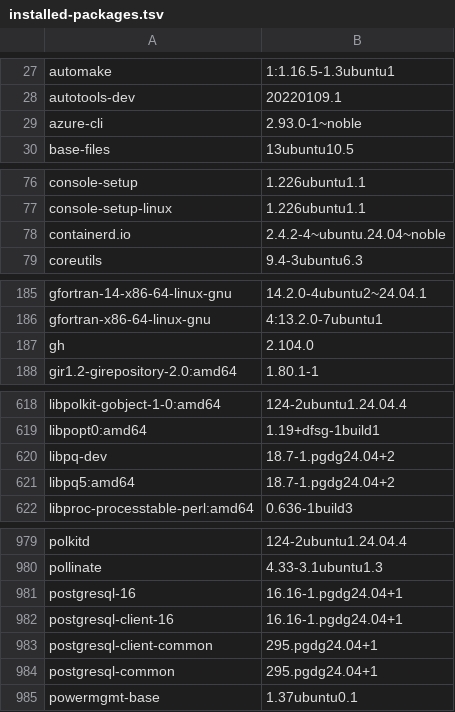
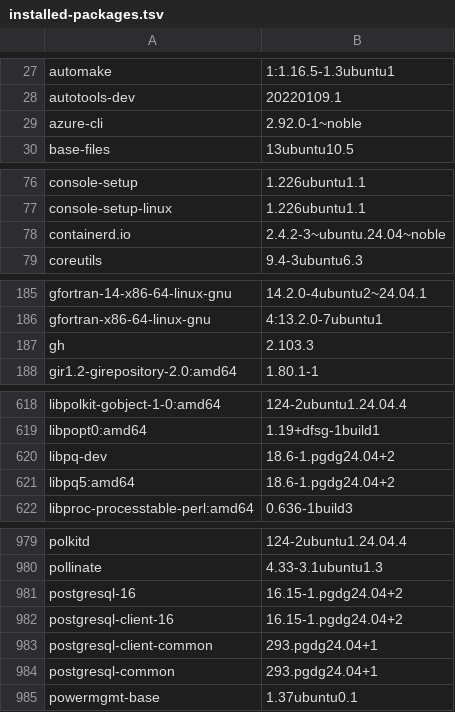
Before and after one commit to 7dsolv/RealidadeQuantica, a TSV file: assets/physics/installed-packages.tsv, drawn as a sheet; only a part is shown, gaps mark what is left out; the diff covers the shown part only.

```diff
--- a/assets/physics/installed-packages.tsv
+++ b/assets/physics/installed-packages.tsv
@@ -28,3 +28,3 @@ automake	1:1.16.5-1.3ubuntu1
 autotools-dev	20220109.1
-azure-cli	2.93.0-1~noble
+azure-cli	2.92.0-1~noble
 base-files	13ubuntu10.5
@@ -77,3 +77,3 @@ console-setup	1.226ubuntu1.1
 console-setup-linux	1.226ubuntu1.1
-containerd.io	2.4.2-4~ubuntu.24.04~noble
+containerd.io	2.4.2-3~ubuntu.24.04~noble
 coreutils	9.4-3ubuntu6.3
@@ -186,3 +186,3 @@ gfortran-14-x86-64-linux-gnu	14.2.0-4ubuntu2~24.04.1
 gfortran-x86-64-linux-gnu	4:13.2.0-7ubuntu1
-gh	2.104.0
+gh	2.103.3
 gir1.2-girepository-2.0:amd64	1.80.1-1
@@ -619,4 +619,4 @@ libpolkit-gobject-1-0:amd64	124-2ubuntu1.24.04.4
 libpopt0:amd64	1.19+dfsg-1build1
-libpq-dev	18.7-1.pgdg24.04+2
-libpq5:amd64	18.7-1.pgdg24.04+2
+libpq-dev	18.6-1.pgdg24.04+2
+libpq5:amd64	18.6-1.pgdg24.04+2
 libproc-processtable-perl:amd64	0.636-1build3
@@ -980,6 +980,6 @@ polkitd	124-2ubuntu1.24.04.4
 pollinate	4.33-3.1ubuntu1.3
-postgresql-16	16.16-1.pgdg24.04+1
-postgresql-client-16	16.16-1.pgdg24.04+1
-postgresql-client-common	295.pgdg24.04+1
-postgresql-common	295.pgdg24.04+1
+postgresql-16	16.15-1.pgdg24.04+2
+postgresql-client-16	16.15-1.pgdg24.04+2
+postgresql-client-common	293.pgdg24.04+1
+postgresql-common	293.pgdg24.04+1
 powermgmt-base	1.37ubuntu0.1
```
Also changed, not shown: 21 edited cells elsewhere in this file, state/konaet_memory.csv, 6 other files.
